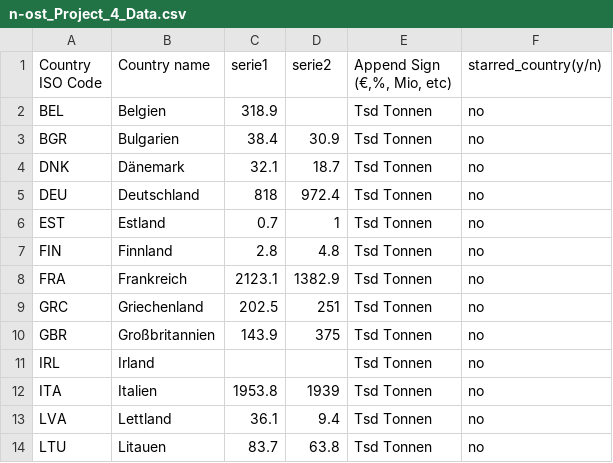
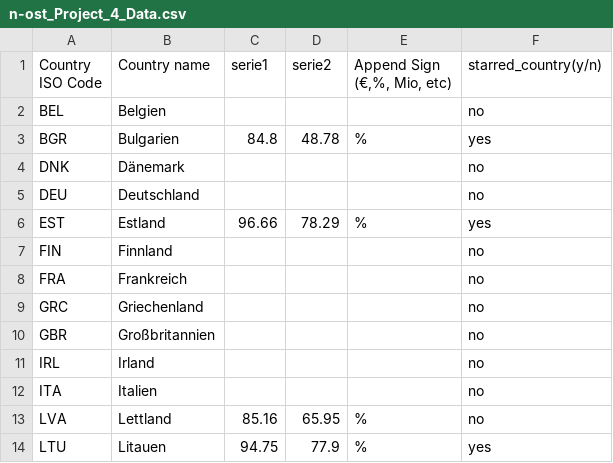
Before and after one commit to jplusplus/nost-10years, a CSV file: static/projects/n-ost_Project_4_Data.csv, drawn as a sheet; only a part is shown; the diff covers the shown part only.

Commit message:
color + data updated

```diff
--- a/static/projects/n-ost_Project_4_Data.csv
+++ b/static/projects/n-ost_Project_4_Data.csv
@@ -1,14 +1,14 @@
 Country ISO Code,Country name,serie1,serie2,"Append Sign (€,%, Mio, etc)",starred_country(y/n)
-BEL,Belgien,318.9,,Tsd Tonnen,no
-BGR,Bulgarien,38.4,30.9,Tsd Tonnen,no
-DNK,Dänemark,32.1,18.7,Tsd Tonnen,no
-DEU,Deutschland,818,972.4,Tsd Tonnen,no
-EST,Estland,0.7,1,Tsd Tonnen,no
-FIN,Finnland,2.8,4.8,Tsd Tonnen,no
-FRA,Frankreich,2123.1,1382.9,Tsd Tonnen,no
-GRC,Griechenland,202.5,251,Tsd Tonnen,no
-GBR,Großbritannien,143.9,375,Tsd Tonnen,no
-IRL,Irland,,,Tsd Tonnen,no
-ITA,Italien,1953.8,1939,Tsd Tonnen,no
-LVA,Lettland,36.1,9.4,Tsd Tonnen,no
-LTU,Litauen,83.7,63.8,Tsd Tonnen,no
+BEL,Belgien,,,,no
+BGR,Bulgarien,84.8,48.78,%,yes
+DNK,Dänemark,,,,no
+DEU,Deutschland,,,,no
+EST,Estland,96.66,78.29,%,yes
+FIN,Finnland,,,,no
+FRA,Frankreich,,,,no
+GRC,Griechenland,,,,no
+GBR,Großbritannien,,,,no
+IRL,Irland,,,,no
+ITA,Italien,,,,no
+LVA,Lettland,85.16,65.95,%,no
+LTU,Litauen,94.75,77.9,%,yes
```
Also changed, not shown: 44 edited cells elsewhere in this file, static/projects/n-ost_Project_1_Infos.csv, static/projects/n-ost_Project_2_Data.csv, 27 other files.
